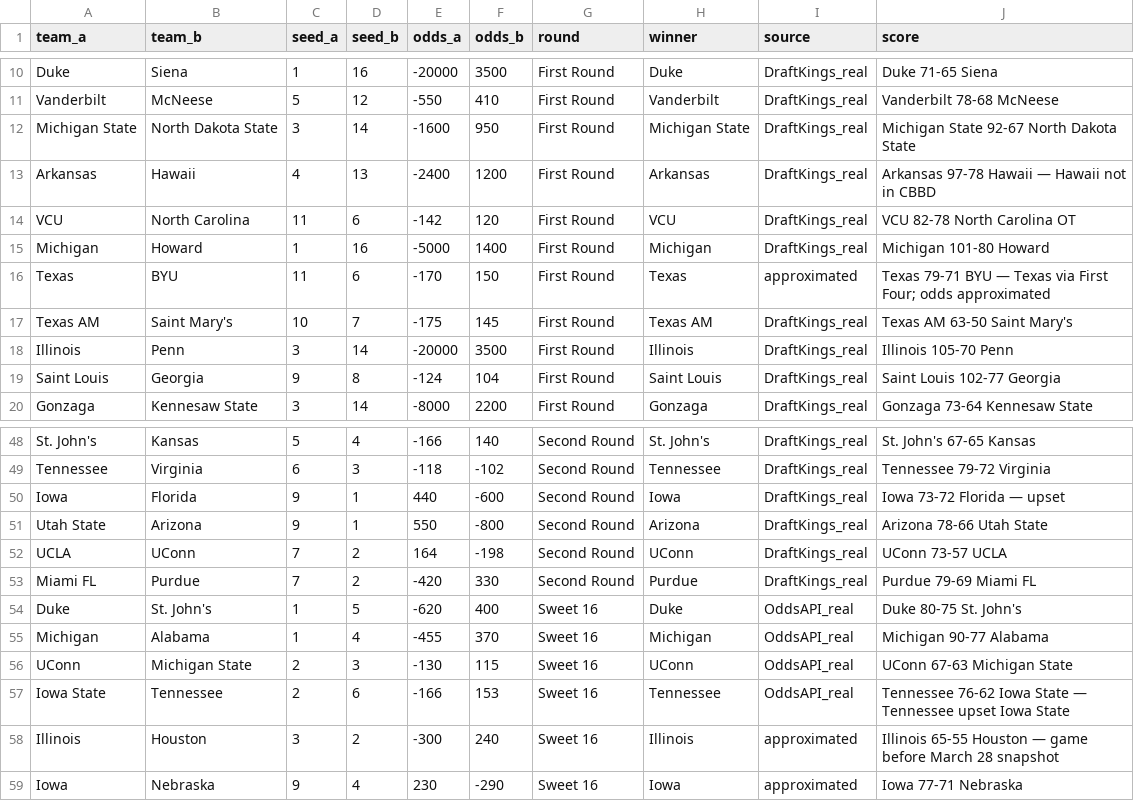
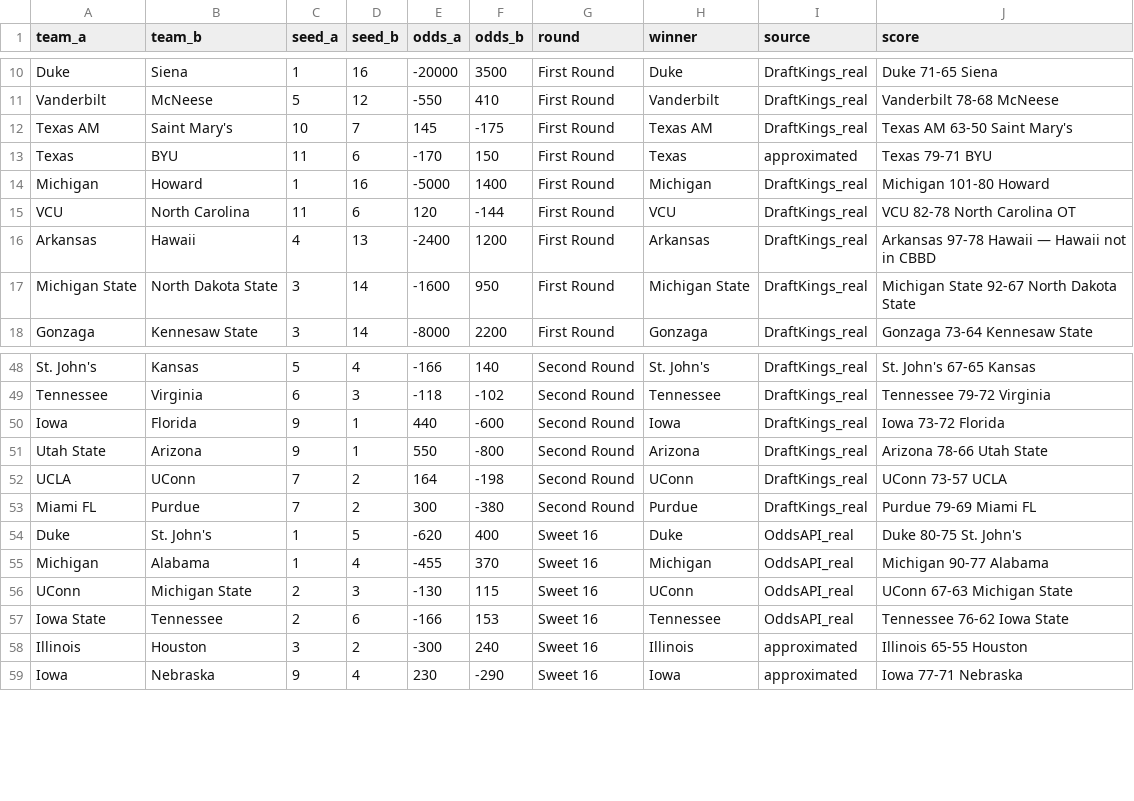
Before and after one commit to zeusodinson23/madness-ev, a CSV file: data/historical/2026_tournament_odds.csv, drawn as a sheet; only a part is shown, gaps mark what is left out; the diff covers the shown part only.

```diff
--- a/data/historical/2026_tournament_odds.csv
+++ b/data/historical/2026_tournament_odds.csv
@@ -11,10 +11,8 @@ Duke,Siena,1,16,-20000,3500,First Round,Duke,DraftKings_real,Duke 71-65 Siena
 Vanderbilt,McNeese,5,12,-550,410,First Round,Vanderbilt,DraftKings_real,Vanderbilt 78-68 McNeese
+Texas AM,Saint Mary's,10,7,145,-175,First Round,Texas AM,DraftKings_real,Texas AM 63-50 Saint Mary's
+Texas,BYU,11,6,-170,150,First Round,Texas,approximated,Texas 79-71 BYU
+Michigan,Howard,1,16,-5000,1400,First Round,Michigan,DraftKings_real,Michigan 101-80 Howard
+VCU,North Carolina,11,6,120,-144,First Round,VCU,DraftKings_real,VCU 82-78 North Carolina OT
+Arkansas,Hawaii,4,13,-2400,1200,First Round,Arkansas,DraftKings_real,Arkansas 97-78 Hawaii — Hawaii not in CBBD
 Michigan State,North Dakota State,3,14,-1600,950,First Round,Michigan State,DraftKings_real,Michigan State 92-67 North Dakota State
-Arkansas,Hawaii,4,13,-2400,1200,First Round,Arkansas,DraftKings_real,Arkansas 97-78 Hawaii — Hawaii not in CBBD
-VCU,North Carolina,11,6,-142,120,First Round,VCU,DraftKings_real,VCU 82-78 North Carolina OT
-Michigan,Howard,1,16,-5000,1400,First Round,Michigan,DraftKings_real,Michigan 101-80 Howard
-Texas,BYU,11,6,-170,150,First Round,Texas,approximated,Texas 79-71 BYU — Texas via First Four; odds approximated
-Texas AM,Saint Mary's,10,7,-175,145,First Round,Texas AM,DraftKings_real,Texas AM 63-50 Saint Mary's
-Illinois,Penn,3,14,-20000,3500,First Round,Illinois,DraftKings_real,Illinois 105-70 Penn
-Saint Louis,Georgia,9,8,-124,104,First Round,Saint Louis,DraftKings_real,Saint Louis 102-77 Georgia
 Gonzaga,Kennesaw State,3,14,-8000,2200,First Round,Gonzaga,DraftKings_real,Gonzaga 73-64 Kennesaw State
@@ -49,6 +49,6 @@ St. John's,Kansas,5,4,-166,140,Second Round,St. John's,DraftKings_real,St. John'
 Tennessee,Virginia,6,3,-118,-102,Second Round,Tennessee,DraftKings_real,Tennessee 79-72 Virginia
-Iowa,Florida,9,1,440,-600,Second Round,Iowa,DraftKings_real,Iowa 73-72 Florida — upset
+Iowa,Florida,9,1,440,-600,Second Round,Iowa,DraftKings_real,Iowa 73-72 Florida
 Utah State,Arizona,9,1,550,-800,Second Round,Arizona,DraftKings_real,Arizona 78-66 Utah State
 UCLA,UConn,7,2,164,-198,Second Round,UConn,DraftKings_real,UConn 73-57 UCLA
-Miami FL,Purdue,7,2,-420,330,Second Round,Purdue,DraftKings_real,Purdue 79-69 Miami FL
+Miami FL,Purdue,7,2,300,-380,Second Round,Purdue,DraftKings_real,Purdue 79-69 Miami FL
 Duke,St. John's,1,5,-620,400,Sweet 16,Duke,OddsAPI_real,Duke 80-75 St. John's
@@ -56,4 +56,4 @@ Michigan,Alabama,1,4,-455,370,Sweet 16,Michigan,OddsAPI_real,Michigan 90-77 Alab
 UConn,Michigan State,2,3,-130,115,Sweet 16,UConn,OddsAPI_real,UConn 67-63 Michigan State
-Iowa State,Tennessee,2,6,-166,153,Sweet 16,Tennessee,OddsAPI_real,Tennessee 76-62 Iowa State — Tennessee upset Iowa State
-Illinois,Houston,3,2,-300,240,Sweet 16,Illinois,approximated,Illinois 65-55 Houston — game before March 28 snapshot
+Iowa State,Tennessee,2,6,-166,153,Sweet 16,Tennessee,OddsAPI_real,Tennessee 76-62 Iowa State
+Illinois,Houston,3,2,-300,240,Sweet 16,Illinois,approximated,Illinois 65-55 Houston
 Iowa,Nebraska,9,4,230,-290,Sweet 16,Iowa,approximated,Iowa 77-71 Nebraska
```
Also changed, not shown: 3 added rows, 3 removed rows, 4 moved rows and 7 edited cells elsewhere in this file, data/processed/backtest_v1.csv, data/processed/backtest_v2.csv, 1 other file.
